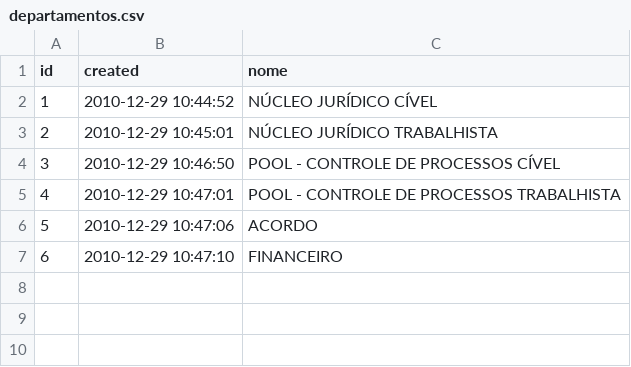
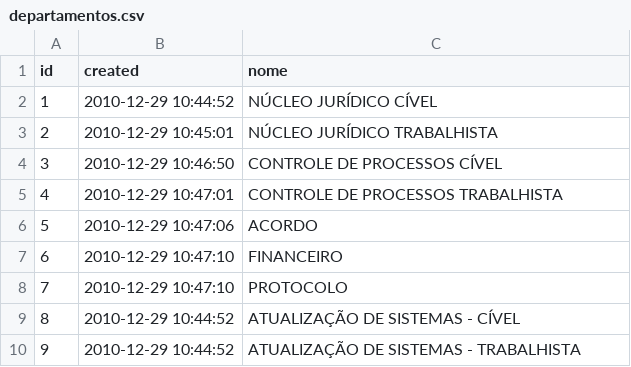
Before and after one commit to gustavor/CPWebV3, a CSV file: files/sql/departamentos.csv, drawn as a sheet.

```diff
--- a/files/sql/departamentos.csv
+++ b/files/sql/departamentos.csv
@@ -3,5 +3,8 @@
 "2";"2010-12-29 10:45:01";"NÚCLEO JURÍDICO TRABALHISTA"
-"3";"2010-12-29 10:46:50";"POOL - CONTROLE DE PROCESSOS CÍVEL"
-"4";"2010-12-29 10:47:01";"POOL - CONTROLE DE PROCESSOS TRABALHISTA"
+"3";"2010-12-29 10:46:50";"CONTROLE DE PROCESSOS CÍVEL"
+"4";"2010-12-29 10:47:01";"CONTROLE DE PROCESSOS TRABALHISTA"
 "5";"2010-12-29 10:47:06";"ACORDO"
 "6";"2010-12-29 10:47:10";"FINANCEIRO"
+"7";"2010-12-29 10:47:10";"PROTOCOLO"
+"8";"2010-12-29 10:44:52";"ATUALIZAÇÃO DE SISTEMAS - CÍVEL"
+"9";"2010-12-29 10:44:52";"ATUALIZAÇÃO DE SISTEMAS - TRABALHISTA"
```
Also changed, not shown: 2 other files.
